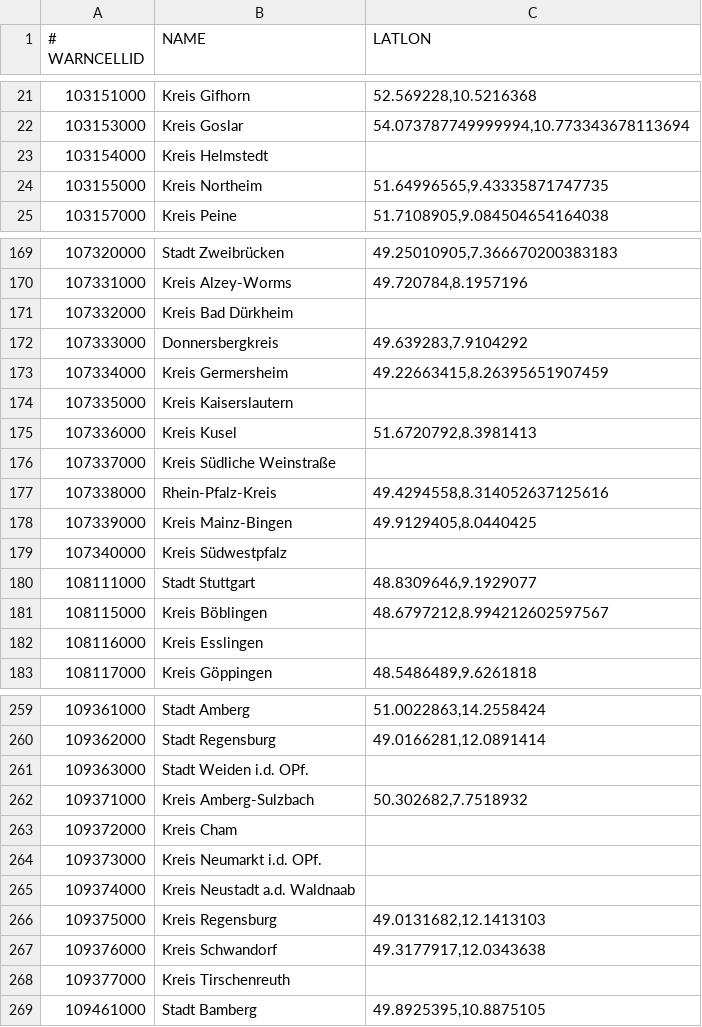
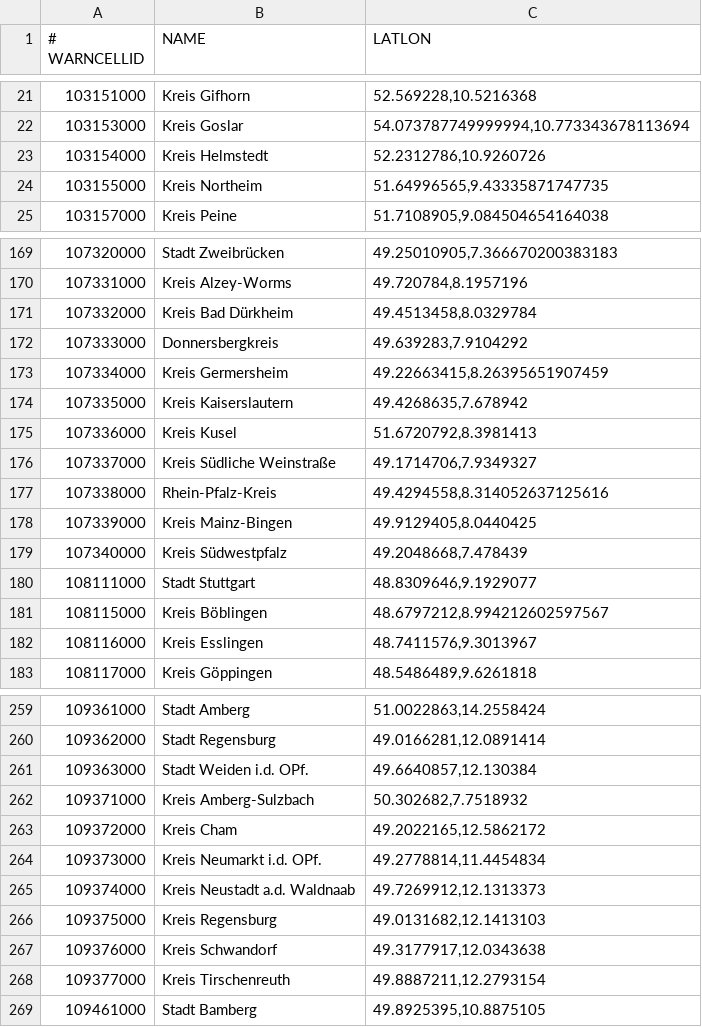
Before and after one commit to app-5ls-de/wetter, a CSV file: warncellids.csv, drawn as a sheet; only a part is shown, gaps mark what is left out; the diff covers the shown part only.

Commit message:
Add missing LATLON

```diff
--- a/warncellids.csv
+++ b/warncellids.csv
@@ -22,3 +22,3 @@
 103153000,Kreis Goslar,"54.073787749999994,10.773343678113694"
-103154000,Kreis Helmstedt,
+103154000,Kreis Helmstedt,"52.2312786,10.9260726"
 103155000,Kreis Northeim,"51.64996565,9.43335871747735"
@@ -170,14 +170,14 @@
 107331000,Kreis Alzey-Worms,"49.720784,8.1957196"
-107332000,Kreis Bad Dürkheim,
+107332000,Kreis Bad Dürkheim,"49.4513458,8.0329784"
 107333000,Donnersbergkreis,"49.639283,7.9104292"
 107334000,Kreis Germersheim,"49.22663415,8.26395651907459"
-107335000,Kreis Kaiserslautern,
+107335000,Kreis Kaiserslautern,"49.4268635,7.678942"
 107336000,Kreis Kusel,"51.6720792,8.3981413"
-107337000,Kreis Südliche Weinstraße,
+107337000,Kreis Südliche Weinstraße,"49.1714706,7.9349327"
 107338000,Rhein-Pfalz-Kreis,"49.4294558,8.314052637125616"
 107339000,Kreis Mainz-Bingen,"49.9129405,8.0440425"
-107340000,Kreis Südwestpfalz,
+107340000,Kreis Südwestpfalz,"49.2048668,7.478439"
 108111000,Stadt Stuttgart,"48.8309646,9.1929077"
 108115000,Kreis Böblingen,"48.6797212,8.994212602597567"
-108116000,Kreis Esslingen,
+108116000,Kreis Esslingen,"48.7411576,9.3013967"
 108117000,Kreis Göppingen,"48.5486489,9.6261818"
@@ -260,10 +260,10 @@
 109362000,Stadt Regensburg,"49.0166281,12.0891414"
-109363000,Stadt Weiden i.d. OPf.,
+109363000,Stadt Weiden i.d. OPf.,"49.6640857,12.130384"
 109371000,Kreis Amberg-Sulzbach,"50.302682,7.7518932"
-109372000,Kreis Cham,
-109373000,Kreis Neumarkt i.d. OPf.,
-109374000,Kreis Neustadt a.d. Waldnaab,
+109372000,Kreis Cham,"49.2022165,12.5862172"
+109373000,Kreis Neumarkt i.d. OPf.,"49.2778814,11.4454834"
+109374000,Kreis Neustadt a.d. Waldnaab,"49.7269912,12.1313373"
 109375000,Kreis Regensburg,"49.0131682,12.1413103"
 109376000,Kreis Schwandorf,"49.3177917,12.0343638"
-109377000,Kreis Tirschenreuth,
+109377000,Kreis Tirschenreuth,"49.8887211,12.2793154"
 109461000,Stadt Bamberg,"49.8925395,10.8875105"
```
Also changed, not shown: 43 edited cells elsewhere in this file.
